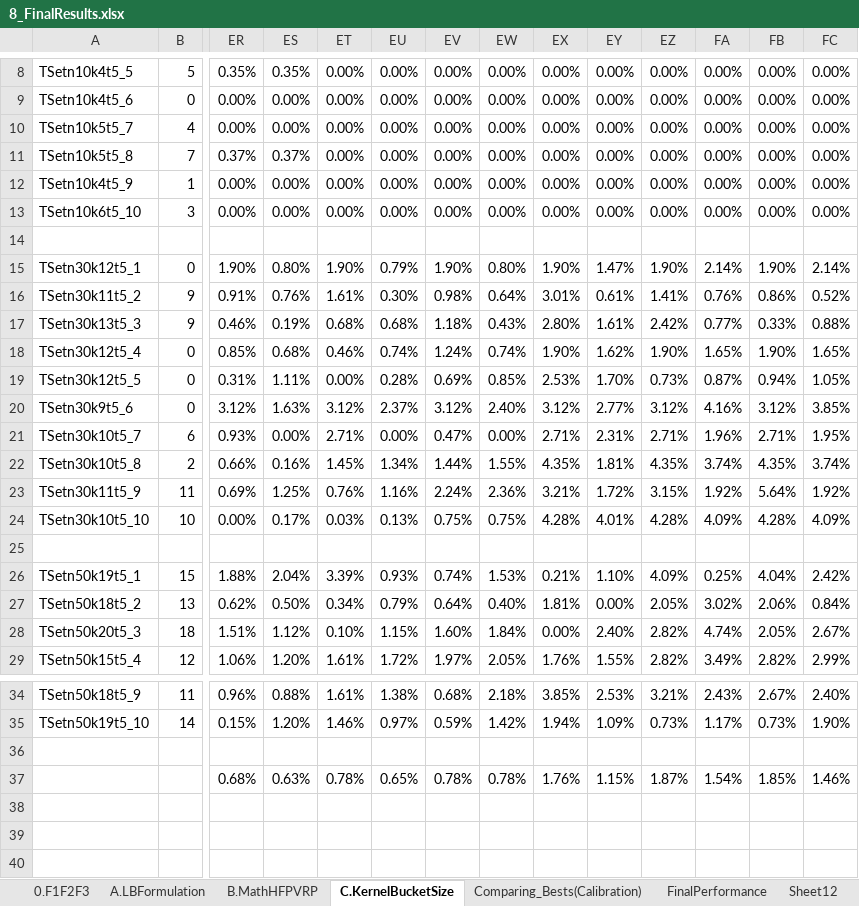
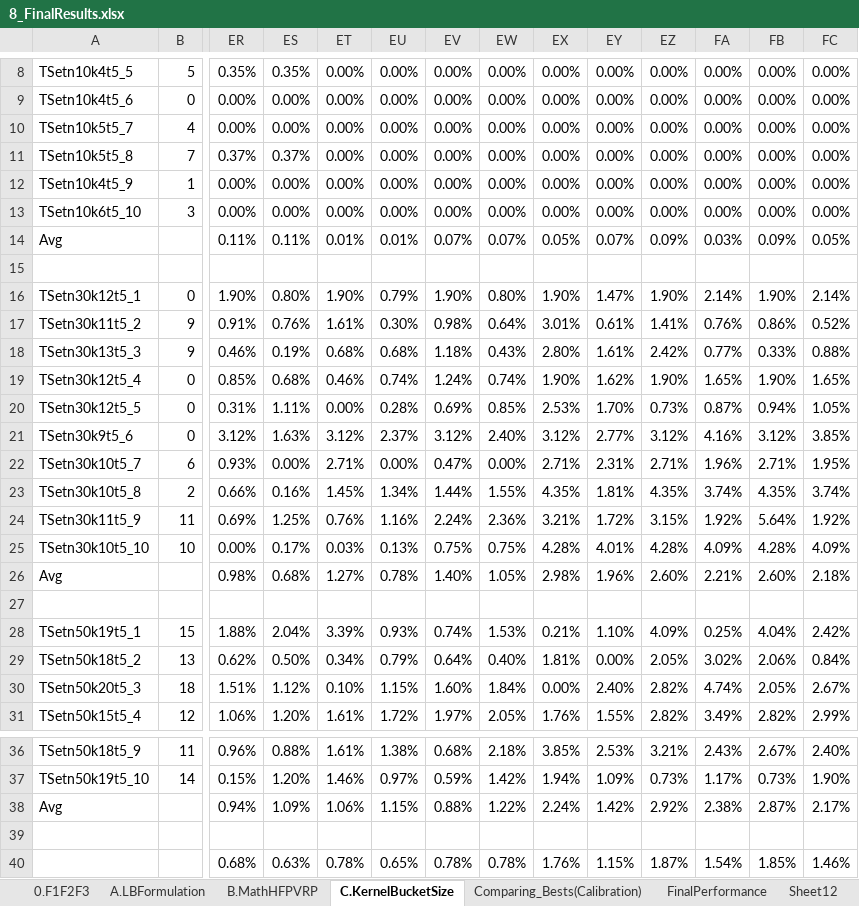
Before and after one commit to DianaHuertaM/HFPVRP, an Excel workbook: 8_FinalResults.xlsx, sheet C.KernelBucketSize, drawn as a sheet; only a part is shown, gaps mark what is left out; values as stored, in another font and other column widths than the file's, no cell formats; rows hold the shown columns only; the diff names each change by its address in the sheet, - before the commit and + after, or states it on an @@ line.

Commit message:
Updated file
Modification in the computation of some average results related to the tests where formulations are compared.

```diff
--- a/8_FinalResults.xlsx (sheet C.KernelBucketSize)
+++ b/8_FinalResults.xlsx (sheet C.KernelBucketSize)
+row 14: Avg |  | 0.11% | 0.11% | 0.01% | 0.01% | 0.07% | 0.07% | 0.05% | 0.07% | 0.09% | 0.03% | 0.09% | 0.05%
+row 26: Avg |  | 0.98% | 0.68% | 1.27% | 0.78% | 1.40% | 1.05% | 2.98% | 1.96% | 2.60% | 2.21% | 2.60% | 2.18%
+row 38: Avg |  | 0.94% | 1.09% | 1.06% | 1.15% | 0.88% | 1.22% | 2.24% | 1.42% | 2.92% | 2.38% | 2.87% | 2.17%
```
Also changed, not shown: sheet A.LBFormulation, sheet 0.F1F2F3, cell formats, formulas that keep their value.
